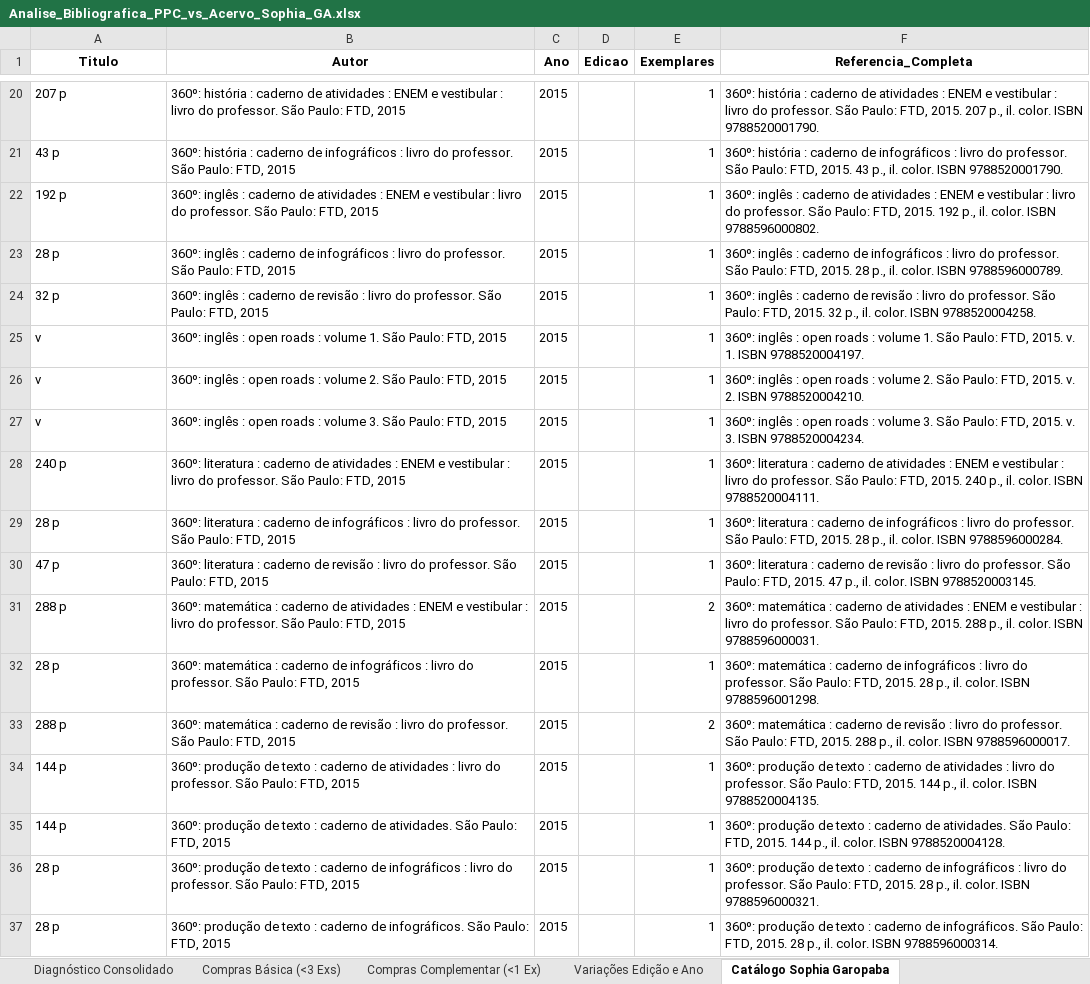
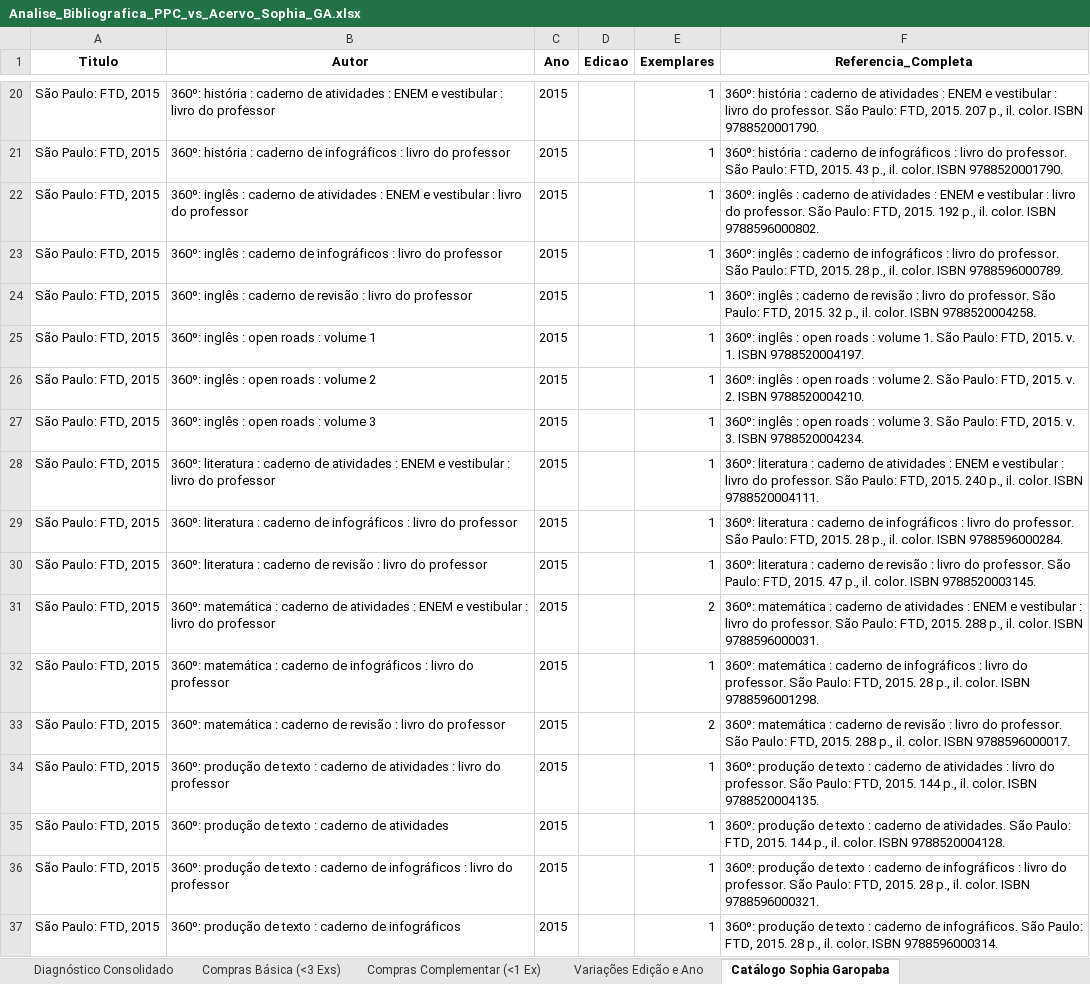
Before and after one commit to chameoandre/reformulacao-ppc-ifsc-2026, an Excel workbook: superior-gestao-ambiental/revisao-equipe/checagem-biblioteca/Analise_Bibliografica_PPC_vs_Acervo_Sophia_GA.xlsx, sheet Catálogo Sophia Garopaba, drawn as a sheet; only a part is shown, gaps mark what is left out; values as stored, in another font and other column widths than the file's, no borders; the diff covers the shown part only; the diff names each change by its address in the sheet, - before the commit and + after, or states it on an @@ line.

Commit message:
Corrige extracao de titulos e autores ABNT e unifica referencias multilinhas

```diff
--- a/superior-gestao-ambiental/revisao-equipe/checagem-biblioteca/Analise_Bibliografica_PPC_vs_Acervo_Sophia_GA.xlsx (sheet Catálogo Sophia Garopaba)
+++ b/superior-gestao-ambiental/revisao-equipe/checagem-biblioteca/Analise_Bibliografica_PPC_vs_Acervo_Sophia_GA.xlsx (sheet Catálogo Sophia Garopaba)
-A20 (Titulo): 207 p
+A20 (Titulo): São Paulo: FTD, 2015
-B20 (Autor): …livro do professor. São Paulo: FTD, 2015
+B20 (Autor): …livro do professor
-A21 (Titulo): 43 p
+A21 (Titulo): São Paulo: FTD, 2015
-B21 (Autor): …livro do professor. São Paulo: FTD, 2015
+B21 (Autor): …livro do professor
-A22 (Titulo): 192 p
+A22 (Titulo): São Paulo: FTD, 2015
-B22 (Autor): …livro do professor. São Paulo: FTD, 2015
+B22 (Autor): …livro do professor
-A23 (Titulo): 28 p
+A23 (Titulo): São Paulo: FTD, 2015
-B23 (Autor): …livro do professor. São Paulo: FTD, 2015
+B23 (Autor): …livro do professor
-A24 (Titulo): 32 p
+A24 (Titulo): São Paulo: FTD, 2015
-B24 (Autor): …livro do professor. São Paulo: FTD, 2015
+B24 (Autor): …livro do professor
-A25:A27 (Titulo): v
+A25:A27 (Titulo): São Paulo: FTD, 2015
-B25 (Autor): …: volume 1. São Paulo: FTD, 2015
+B25 (Autor): …: volume 1
-B26 (Autor): …: volume 2. São Paulo: FTD, 2015
+B26 (Autor): …: volume 2
-B27 (Autor): …: volume 3. São Paulo: FTD, 2015
+B27 (Autor): …: volume 3
-A28 (Titulo): 240 p
+A28 (Titulo): São Paulo: FTD, 2015
-B28 (Autor): …livro do professor. São Paulo: FTD, 2015
+B28 (Autor): …livro do professor
-A29 (Titulo): 28 p
+A29 (Titulo): São Paulo: FTD, 2015
-B29 (Autor): …livro do professor. São Paulo: FTD, 2015
+B29 (Autor): …livro do professor
-A30 (Titulo): 47 p
+A30 (Titulo): São Paulo: FTD, 2015
-B30 (Autor): …livro do professor. São Paulo: FTD, 2015
+B30 (Autor): …livro do professor
-A31 (Titulo): 288 p
+A31 (Titulo): São Paulo: FTD, 2015
-B31 (Autor): …livro do professor. São Paulo: FTD, 2015
+B31 (Autor): …livro do professor
-A32 (Titulo): 28 p
+A32 (Titulo): São Paulo: FTD, 2015
-B32 (Autor): …livro do professor. São Paulo: FTD, 2015
+B32 (Autor): …livro do professor
-A33 (Titulo): 288 p
+A33 (Titulo): São Paulo: FTD, 2015
-B33 (Autor): …livro do professor. São Paulo: FTD, 2015
+B33 (Autor): …livro do professor
-A34:A35 (Titulo): 144 p
+A34:A35 (Titulo): São Paulo: FTD, 2015
-B34 (Autor): …livro do professor. São Paulo: FTD, 2015
+B34 (Autor): …livro do professor
-B35 (Autor): …caderno de atividades. São Paulo: FTD, 2015
+B35 (Autor): …caderno de atividades
-A36:A37 (Titulo): 28 p
+A36:A37 (Titulo): São Paulo: FTD, 2015
-B36 (Autor): …livro do professor. São Paulo: FTD, 2015
+B36 (Autor): …livro do professor
-B37 (Autor): …caderno de infográficos. São Paulo: FTD, 2015
+B37 (Autor): …caderno de infográficos
```
Also changed, not shown: 1478 edited cells elsewhere in this sheet, sheet Diagnóstico Consolidado, sheet Compras Complementar (<1 Ex), sheet Compras Básica (<3 Exs), sheet Variações Edição e Ano, 11 other files.
